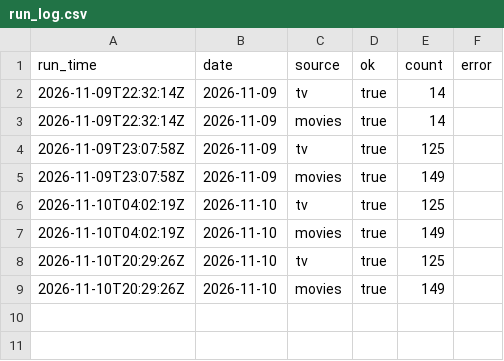
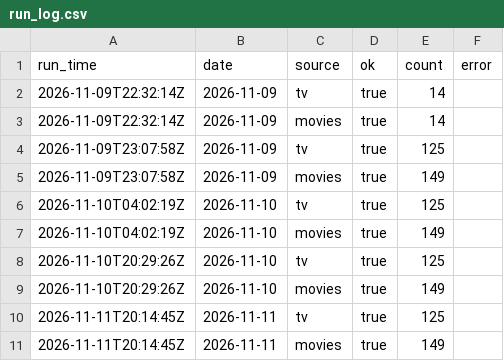
Before and after one commit to jdshetron/data-tracker, a CSV file: data/run_log.csv, drawn as a sheet; the diff names each change by its address in the sheet, - before the commit and + after, or states it on an @@ line.

```diff
--- a/data/run_log.csv
+++ b/data/run_log.csv
+row 10: 2026-11-11T20:14:45Z | 2026-11-11 | tv | true | 125
+row 11: 2026-11-11T20:14:45Z | 2026-11-11 | movies | true | 149
```
Also changed, not shown: 4 other files.
